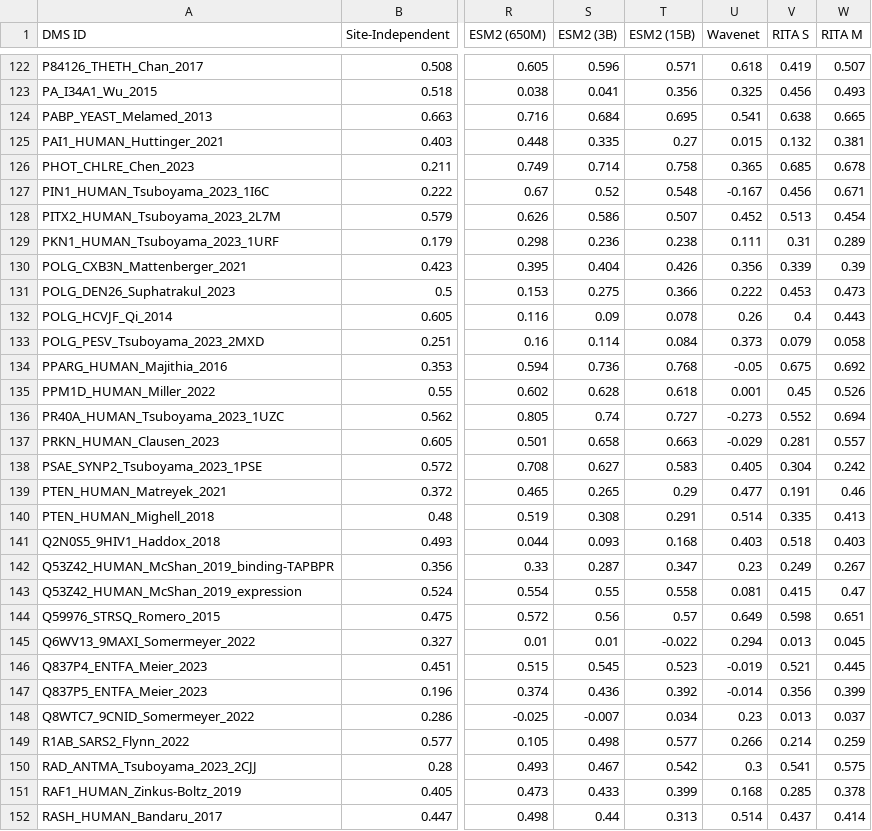
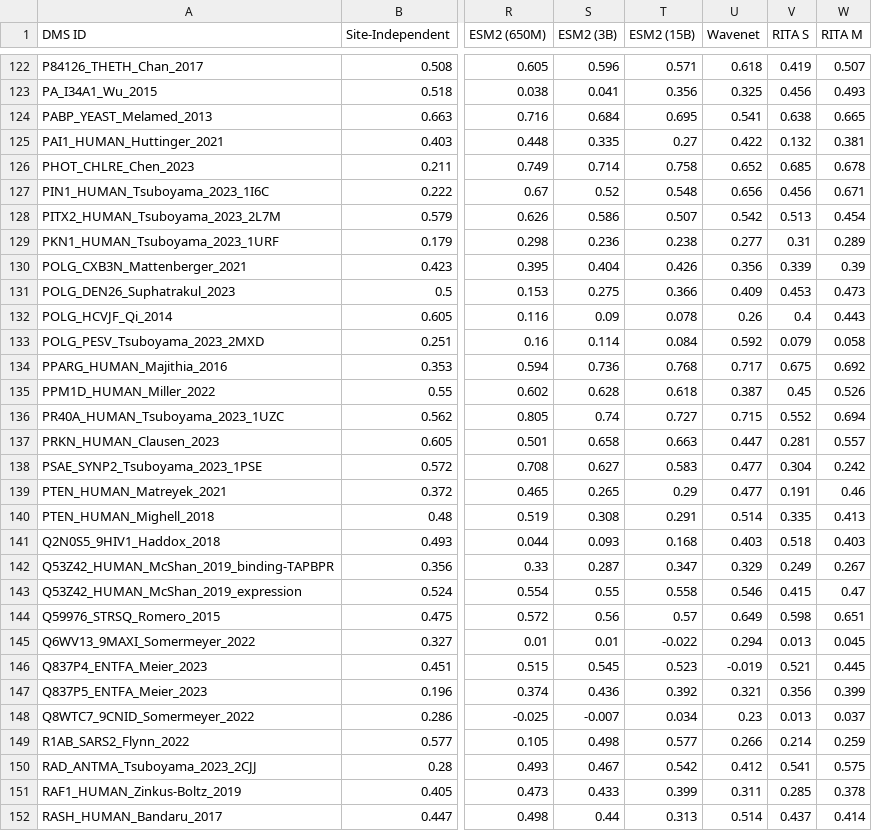
Before and after one commit to OATML-Markslab/ProteinGym, a CSV file: benchmarks/DMS_zero_shot/substitutions/Spearman/DMS_substitutions_Spearman_DMS_level.csv, drawn as a sheet; only a part is shown, gaps mark what is left out; the diff covers the shown part only; the diff names each change by its address in the sheet, - before the commit and + after, or states it on an @@ line.

```diff
--- a/benchmarks/DMS_zero_shot/substitutions/Spearman/DMS_substitutions_Spearman_DMS_level.csv
+++ b/benchmarks/DMS_zero_shot/substitutions/Spearman/DMS_substitutions_Spearman_DMS_level.csv
-U125 (Wavenet): 0.015
+U125 (Wavenet): 0.422
-U126 (Wavenet): 0.365
+U126 (Wavenet): 0.652
-U127 (Wavenet): -0.167
+U127 (Wavenet): 0.656
-U128 (Wavenet): 0.452
+U128 (Wavenet): 0.542
-U129 (Wavenet): 0.111
+U129 (Wavenet): 0.277
-U131 (Wavenet): 0.222
+U131 (Wavenet): 0.409
-U133 (Wavenet): 0.373
+U133 (Wavenet): 0.592
-U134 (Wavenet): -0.05
+U134 (Wavenet): 0.717
-U135 (Wavenet): 0.001
+U135 (Wavenet): 0.387
-U136 (Wavenet): -0.273
+U136 (Wavenet): 0.715
-U137 (Wavenet): -0.029
+U137 (Wavenet): 0.447
-U138 (Wavenet): 0.405
+U138 (Wavenet): 0.477
-U142 (Wavenet): 0.23
+U142 (Wavenet): 0.329
-U143 (Wavenet): 0.081
+U143 (Wavenet): 0.546
-U147 (Wavenet): -0.014
+U147 (Wavenet): 0.321
-U150 (Wavenet): 0.3
+U150 (Wavenet): 0.412
-U151 (Wavenet): 0.168
+U151 (Wavenet): 0.311
```
Also changed, not shown: 95 edited cells elsewhere in this file, benchmarks/DMS_zero_shot/indels/Top_recall/DMS_indels_Top_recall_DMS_level.csv, benchmarks/DMS_zero_shot/substitutions/MCC/DMS_substitutions_MCC_DMS_level.csv, 37 other files.
